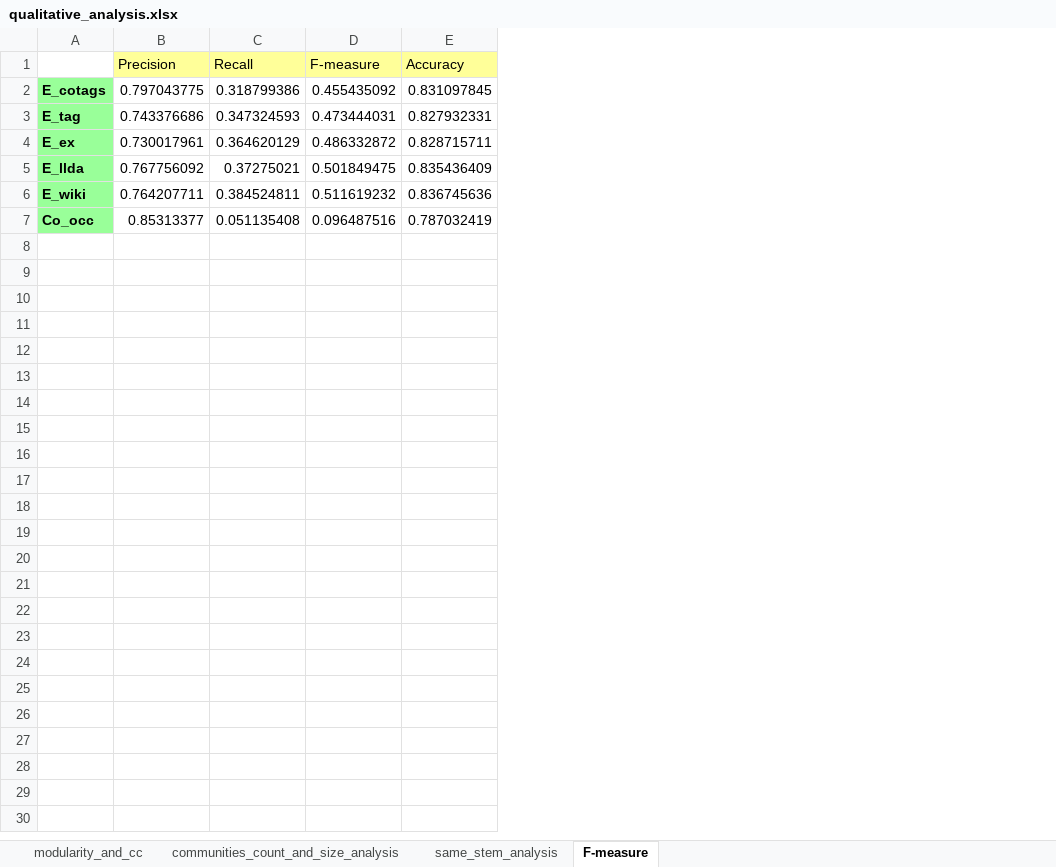
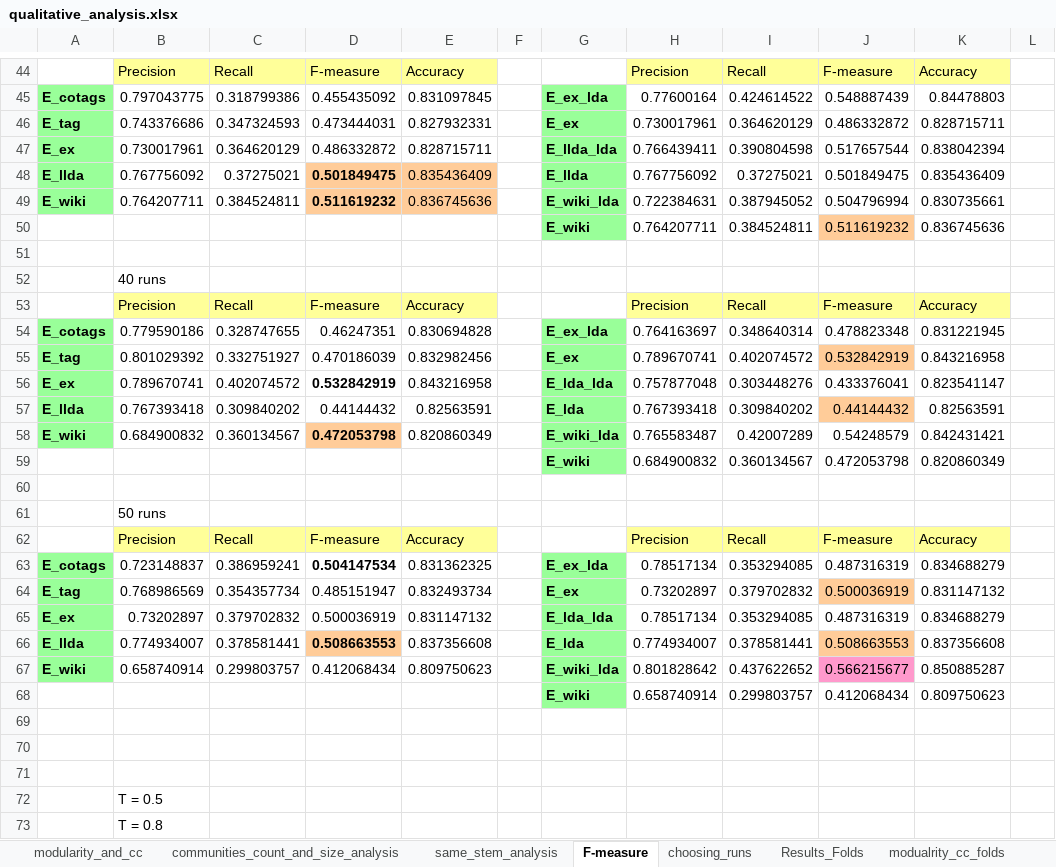
Before and after one commit to imansaleh16/Stack-Overflow-Tags-Communities, an Excel workbook: qualitative_analysis.xlsx, sheet F-measure, drawn as a sheet; only a part is shown, gaps mark what is left out; values as stored, in another font and other column widths than the file's, no borders; charts and pictures not drawn; removed rows and columns are numbered as before the commit, all else as after; the diff covers the shown part only; the diff names each change by its address in the sheet, - before the commit and + after, or states it on an @@ line.

```diff
--- a/qualitative_analysis.xlsx (sheet F-measure)
+++ b/qualitative_analysis.xlsx (sheet F-measure)
+sheet tab: choosing_runs
+sheet tab: Results_Folds
+sheet tab: modualrity_cc_folds
-column B, rows 1-7: Precision | 0.797043775 | 0.743376686 | 0.730017961 | 0.767756092 | 0.764207711 | 0.85313377
+column B, rows 44-49: Precision | 0.797043775 | 0.743376686 | 0.730017961 | 0.767756092 | 0.764207711
+column F, empty
+column G, rows 45-50: E_ex_lda | E_ex | E_llda_lda | E_llda | E_wiki_lda | E_wiki
+column H, rows 44-50: Precision | 0.77600164 | 0.730017961 | 0.766439411 | 0.767756092 | 0.722384631 | 0.764207711
+column I, rows 44-50: Recall | 0.424614522 | 0.364620129 | 0.390804598 | 0.37275021 | 0.387945052 | 0.384524811
+column J, rows 44-50: F-measure | 0.548887439 | 0.486332872 | 0.517657544 | 0.501849475 | 0.504796994 | 0.511619232
+column K, rows 44-50: Accuracy | 0.84478803 | 0.828715711 | 0.838042394 | 0.835436409 | 0.830735661 | 0.836745636
+column L, empty
-D48:E49 fill: none
+D48:E49 fill: #FFCC99
-D48:D49 bold: off
+D48:D49 bold: on
-A50: Co_occ
+A50: (empty)
-A50 fill: #99FF99
+A50 fill: none
-C50: 0.051135408
+C50: (empty)
-D50: 0.096487516
+D50: (empty)
-E50: 0.787032419
+E50: (empty)
+row 51: (empty)
+row 52:  | 40 runs
+row 53:  | Precision | Recall | F-measure | Accuracy |  |  | Precision | Recall | F-measure | Accuracy
+row 54: E_cotags | 0.779590186 | 0.328747655 | 0.46247351 | 0.830694828 |  | E_ex_lda | 0.764163697 | 0.348640314 | 0.478823348 | 0.831221945
+row 55: E_tag | 0.801029392 | 0.332751927 | 0.470186039 | 0.832982456 |  | E_ex | 0.789670741 | 0.402074572 | 0.532842919 | 0.843216958
+row 56: E_ex | 0.789670741 | 0.402074572 | 0.532842919 | 0.843216958 |  | E_lda_lda | 0.757877048 | 0.303448276 | 0.433376041 | 0.823541147
+row 57: E_llda | 0.767393418 | 0.309840202 | 0.44144432 | 0.82563591 |  | E_lda | 0.767393418 | 0.309840202 | 0.44144432 | 0.82563591
+row 58: E_wiki | 0.684900832 | 0.360134567 | 0.472053798 | 0.820860349 |  | E_wiki_lda | 0.765583487 | 0.42007289 | 0.54248579 | 0.842431421
+row 59:  |  |  |  |  |  | E_wiki | 0.684900832 | 0.360134567 | 0.472053798 | 0.820860349
+row 60: (empty)
+row 61:  | 50 runs
+row 62:  | Precision | Recall | F-measure | Accuracy |  |  | Precision | Recall | F-measure | Accuracy
+row 63: E_cotags | 0.723148837 | 0.386959241 | 0.504147534 | 0.831362325 |  | E_ex_lda | 0.78517134 | 0.353294085 | 0.487316319 | 0.834688279
+row 64: E_tag | 0.768986569 | 0.354357734 | 0.485151947 | 0.832493734 |  | E_ex | 0.73202897 | 0.379702832 | 0.500036919 | 0.831147132
+row 65: E_ex | 0.73202897 | 0.379702832 | 0.500036919 | 0.831147132 |  | E_lda_lda | 0.78517134 | 0.353294085 | 0.487316319 | 0.834688279
+row 66: E_llda | 0.774934007 | 0.378581441 | 0.508663553 | 0.837356608 |  | E_lda | 0.774934007 | 0.378581441 | 0.508663553 | 0.837356608
+row 67: E_wiki | 0.658740914 | 0.299803757 | 0.412068434 | 0.809750623 |  | E_wiki_lda | 0.801828642 | 0.437622652 | 0.566215677 | 0.850885287
+row 68:  |  |  |  |  |  | E_wiki | 0.658740914 | 0.299803757 | 0.412068434 | 0.809750623
+row 69: (empty)
+row 70: (empty)
+row 71: (empty)
+row 72:  | T = 0.5
+row 73:  | T = 0.8
```
Also changed, not shown: 42 added rows elsewhere in this sheet, sheet modularity_and_cc, sheet same_stem_analysis, other sheet tabs, charts or pictures, 1 other file.
